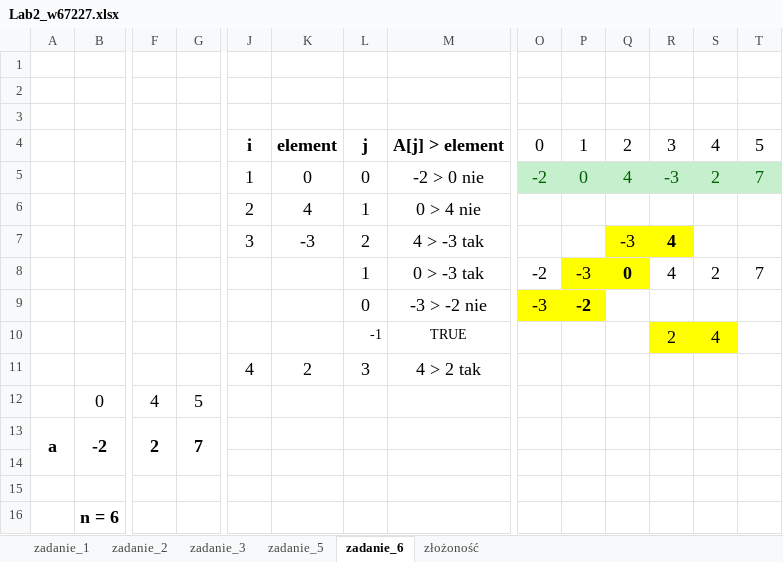
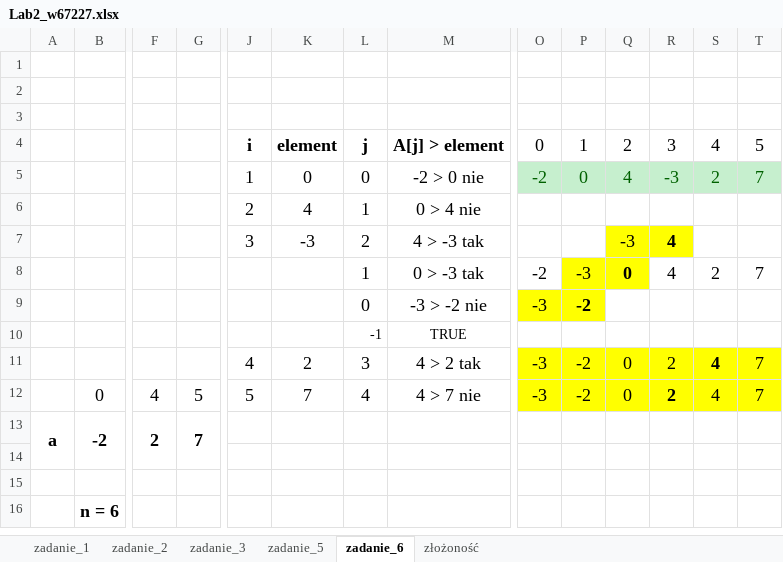
Before and after one commit to Jo3i/Algorytmy-i-Struktury-Danych, an Excel workbook: Lab2_w67227.xlsx, sheet zadanie_6, drawn as a sheet; only a part is shown, gaps mark what is left out; values as stored, in another font and other column widths than the file's, no borders; charts and pictures not drawn; removed rows and columns are numbered as before the commit, all else as after; rows hold the shown columns only; the diff names each change by its address in the sheet, - before the commit and + after, or states it on an @@ line.

```diff
--- a/Lab2_w67227.xlsx (sheet zadanie_6)
+++ b/Lab2_w67227.xlsx (sheet zadanie_6)
-R10: 2
+R10: (empty)
-R10:S10 fill: #FFFF00
+R10:S10 fill: none
-S10: 4
+S10: (empty)
-row 11:  |  |  |  | 4 | 2 | 3 | 4 > 2 tak
-row 12:  | 0 | 4 | 5
+row 11:  |  |  |  | 4 | 2 | 3 | 4 > 2 tak | -3 | -2 | 0 | 2 | 4 | 7
+row 12:  | 0 | 4 | 5 | 5 | 7 | 4 | 4 > 7 nie | -3 | -2 | 0 | 2 | 4 | 7
```
Also changed, not shown: sheet zadanie_5, charts or pictures.
